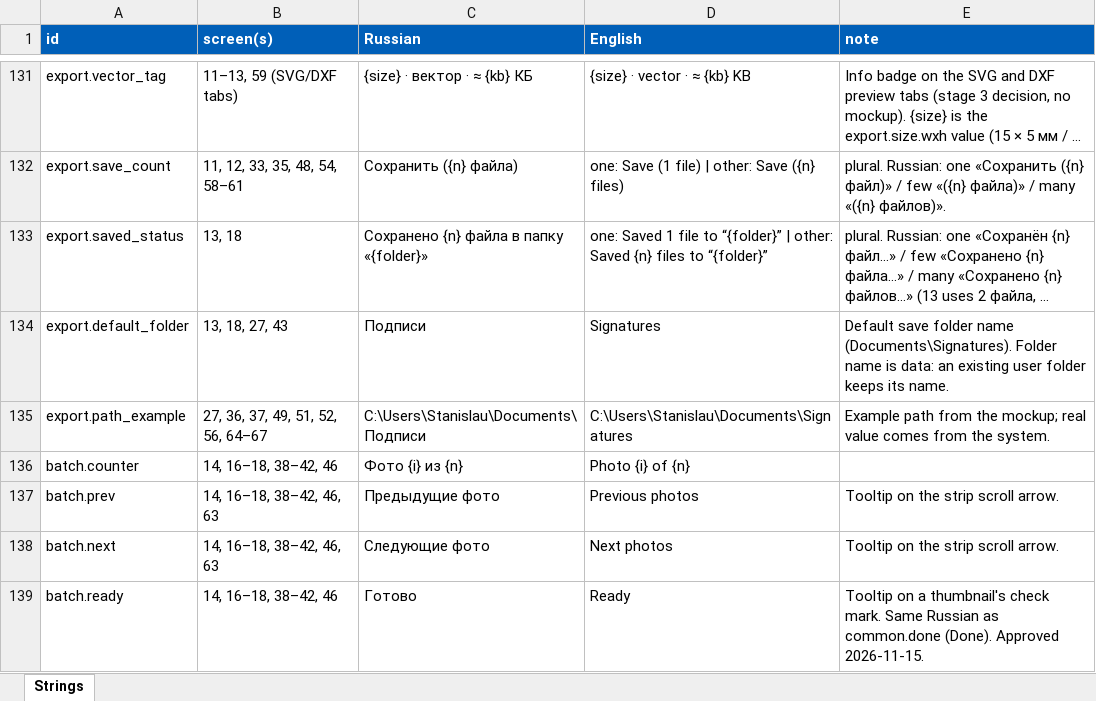
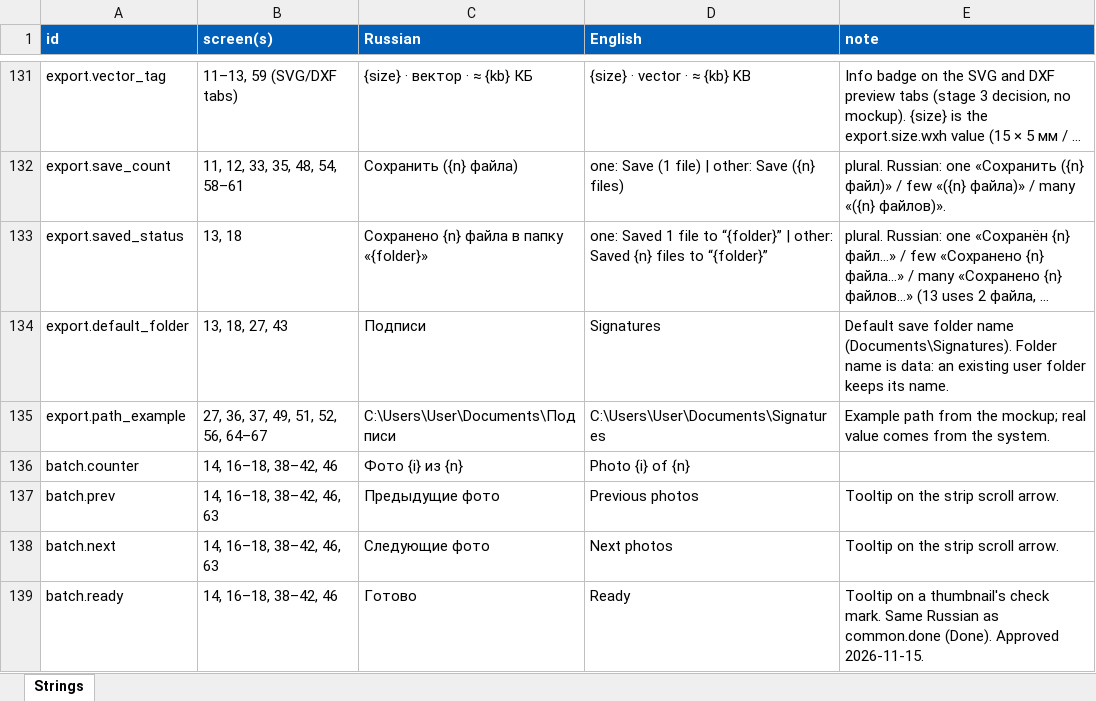
Before and after one commit to stanislau-salavei/signature-extractor, an Excel workbook: docs/prompt_v2/i18n/strings_ru_en.xlsx, sheet Strings, drawn as a sheet; only a part is shown, gaps mark what is left out; long unchanged cells end in …; values as stored, in another font and other column widths than the file's, no borders; table styles not drawn; the diff names each change by its address in the sheet, - before the commit and + after, or states it on an @@ line.

Commit message:
Пример пути в таблице строк: нейтральное имя пользователя вместо фамилии

```diff
--- a/docs/prompt_v2/i18n/strings_ru_en.xlsx (sheet Strings)
+++ b/docs/prompt_v2/i18n/strings_ru_en.xlsx (sheet Strings)
-C135 (Russian): C:\Users\Stanislau\Documents\Подписи
+C135 (Russian): C:\Users\User\Documents\Подписи
-D135 (English): C:\Users\Stanislau\Documents\Signatures
+D135 (English): C:\Users\User\Documents\Signatures
```
